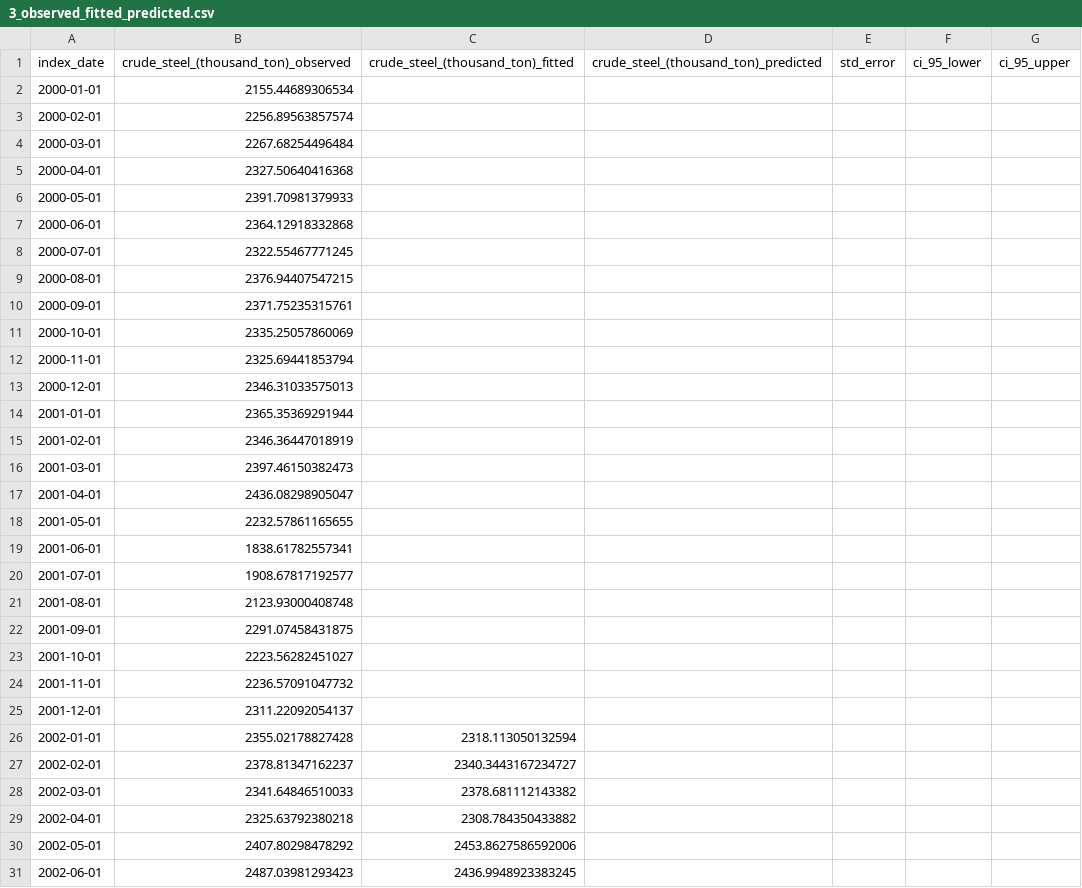
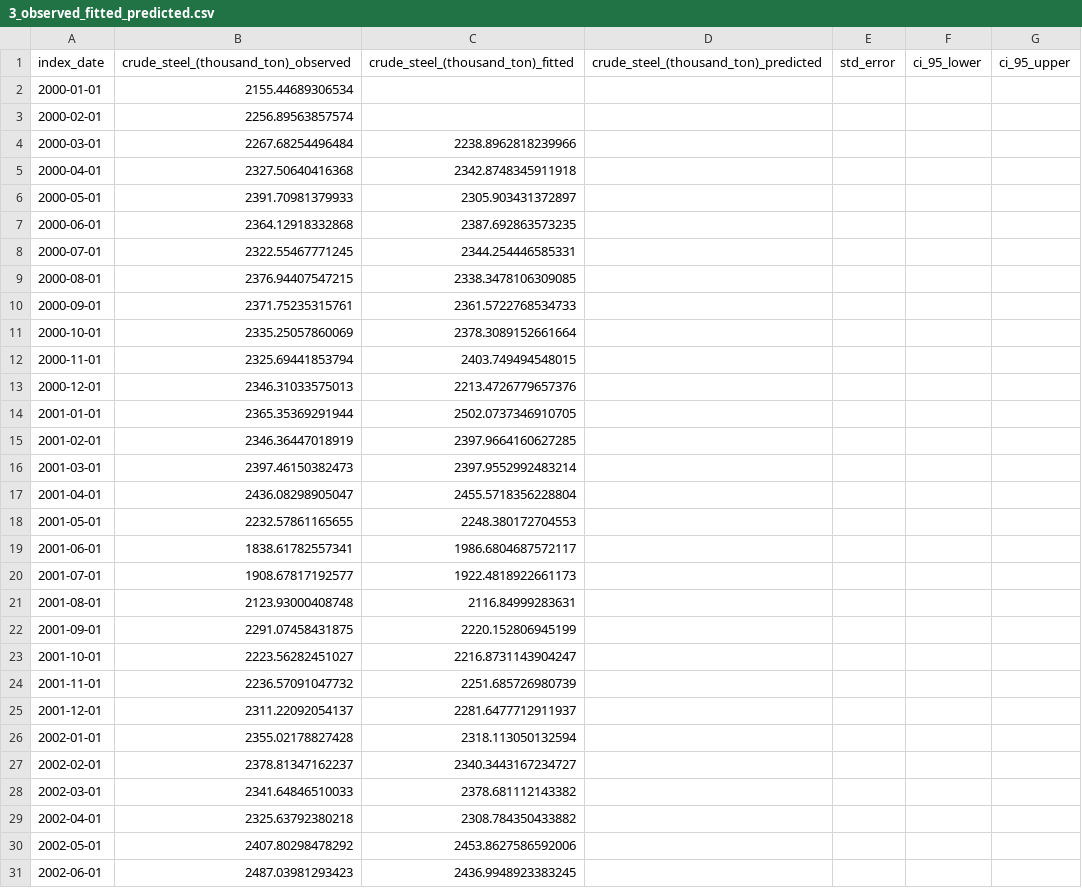
Before and after one commit to juliokozarewicz/time_series_with_exogenous_variables, a CSV file: 3_working/3_observed_fitted_predicted.csv, drawn as a sheet; only a part is shown.

```diff
--- a/3_working/3_observed_fitted_predicted.csv
+++ b/3_working/3_observed_fitted_predicted.csv
@@ -3,24 +3,24 @@ index_date,crude_steel_(thousand_ton)_observed,crude_steel_(thousand_ton)_fitted
 2000-02-01,2256.89563857574,,,,,
-2000-03-01,2267.68254496484,,,,,
-2000-04-01,2327.50640416368,,,,,
-2000-05-01,2391.70981379933,,,,,
-2000-06-01,2364.12918332868,,,,,
-2000-07-01,2322.55467771245,,,,,
-2000-08-01,2376.94407547215,,,,,
-2000-09-01,2371.75235315761,,,,,
-2000-10-01,2335.25057860069,,,,,
-2000-11-01,2325.69441853794,,,,,
-2000-12-01,2346.31033575013,,,,,
-2001-01-01,2365.35369291944,,,,,
-2001-02-01,2346.36447018919,,,,,
-2001-03-01,2397.46150382473,,,,,
-2001-04-01,2436.08298905047,,,,,
-2001-05-01,2232.57861165655,,,,,
-2001-06-01,1838.61782557341,,,,,
-2001-07-01,1908.67817192577,,,,,
-2001-08-01,2123.93000408748,,,,,
-2001-09-01,2291.07458431875,,,,,
-2001-10-01,2223.56282451027,,,,,
-2001-11-01,2236.57091047732,,,,,
-2001-12-01,2311.22092054137,,,,,
+2000-03-01,2267.68254496484,2238.8962818239966,,,,
+2000-04-01,2327.50640416368,2342.8748345911918,,,,
+2000-05-01,2391.70981379933,2305.903431372897,,,,
+2000-06-01,2364.12918332868,2387.692863573235,,,,
+2000-07-01,2322.55467771245,2344.254446585331,,,,
+2000-08-01,2376.94407547215,2338.3478106309085,,,,
+2000-09-01,2371.75235315761,2361.5722768534733,,,,
+2000-10-01,2335.25057860069,2378.3089152661664,,,,
+2000-11-01,2325.69441853794,2403.749494548015,,,,
+2000-12-01,2346.31033575013,2213.4726779657376,,,,
+2001-01-01,2365.35369291944,2502.0737346910705,,,,
+2001-02-01,2346.36447018919,2397.9664160627285,,,,
+2001-03-01,2397.46150382473,2397.9552992483214,,,,
+2001-04-01,2436.08298905047,2455.5718356228804,,,,
+2001-05-01,2232.57861165655,2248.380172704553,,,,
+2001-06-01,1838.61782557341,1986.6804687572117,,,,
+2001-07-01,1908.67817192577,1922.4818922661173,,,,
+2001-08-01,2123.93000408748,2116.84999283631,,,,
+2001-09-01,2291.07458431875,2220.152806945199,,,,
+2001-10-01,2223.56282451027,2216.8731143904247,,,,
+2001-11-01,2236.57091047732,2251.685726980739,,,,
+2001-12-01,2311.22092054137,2281.6477712911937,,,,
 2002-01-01,2355.02178827428,2318.113050132594,,,,
```
Also changed, not shown: 7 other files.
